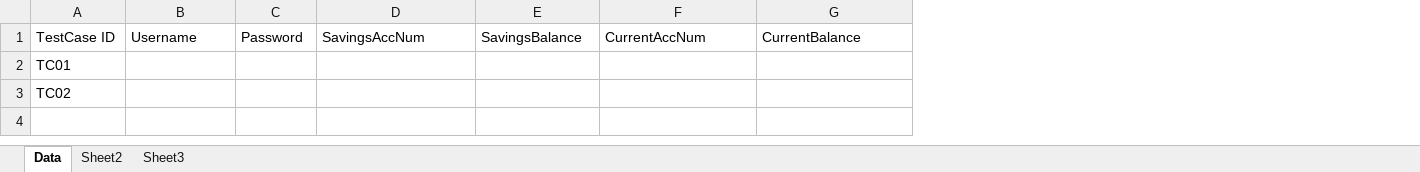
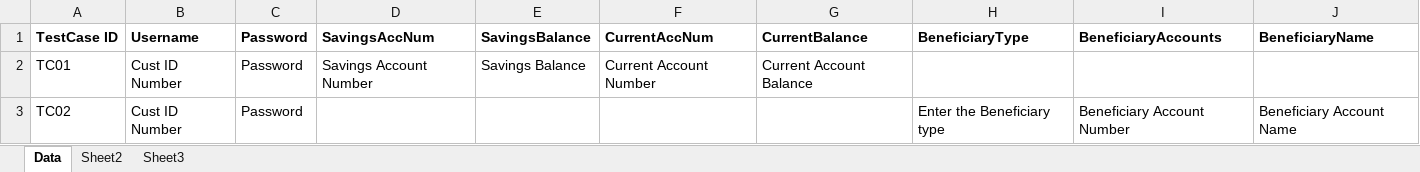
Before and after one commit to Skaviyarasan/Appium, an Excel workbook: AppiumData.xlsx, sheet Data, drawn as a sheet; values as stored, in another font and other column widths than the file's, no borders; the diff names each change by its address in the sheet, - before the commit and + after, or states it on an @@ line.

Commit message:
Dynamic value added

```diff
--- a/AppiumData.xlsx (sheet Data)
+++ b/AppiumData.xlsx (sheet Data)
+column H (BeneficiaryType), row 3: Enter the Beneficiary type
+column I (BeneficiaryAccounts), row 3: Beneficiary Account Number
+column J (BeneficiaryName), row 3: Beneficiary Account Name
-A1:G1 bold: off
+A1:G1 bold: on
-B2:B3 (Username): (empty)
+B2:B3 (Username): Cust ID Number
-C2:C3 (Password): (empty)
+C2:C3 (Password): Password
-D2 (SavingsAccNum): (empty)
+D2 (SavingsAccNum): Savings Account Number
-E2 (SavingsBalance): (empty)
+E2 (SavingsBalance): Savings Balance
-F2 (CurrentAccNum): (empty)
+F2 (CurrentAccNum): Current Account Number
-G2 (CurrentBalance): (empty)
+G2 (CurrentBalance): Current Account Balance
```
Also changed, not shown: 3 other files.
